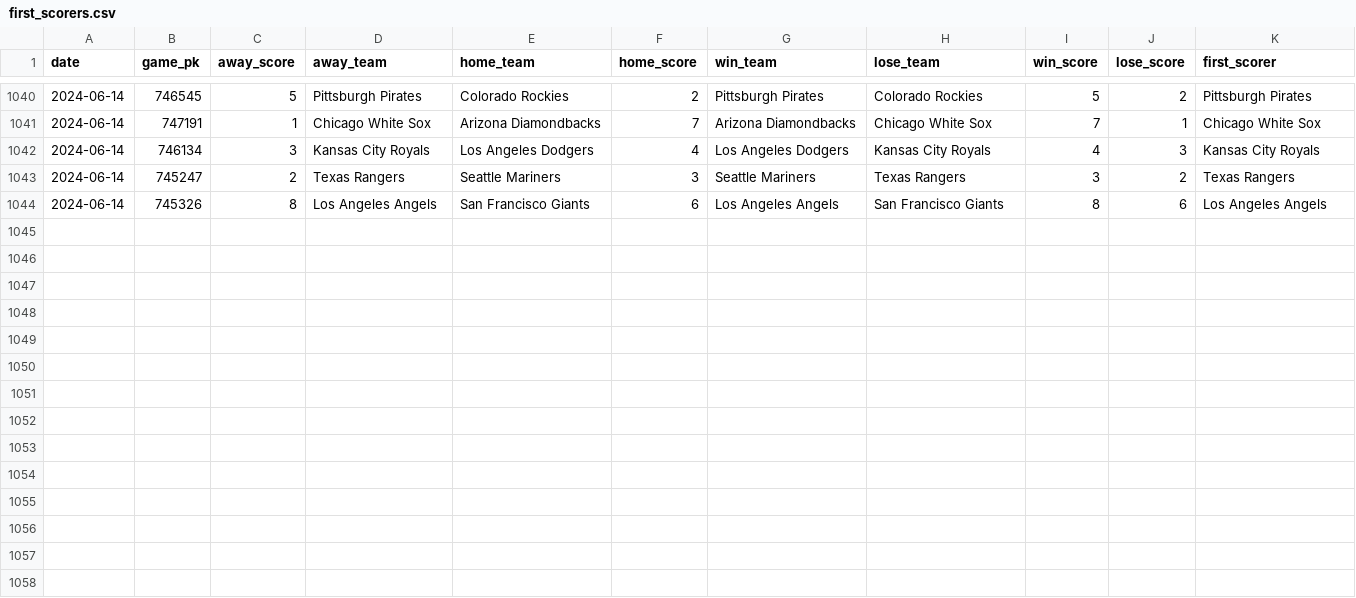
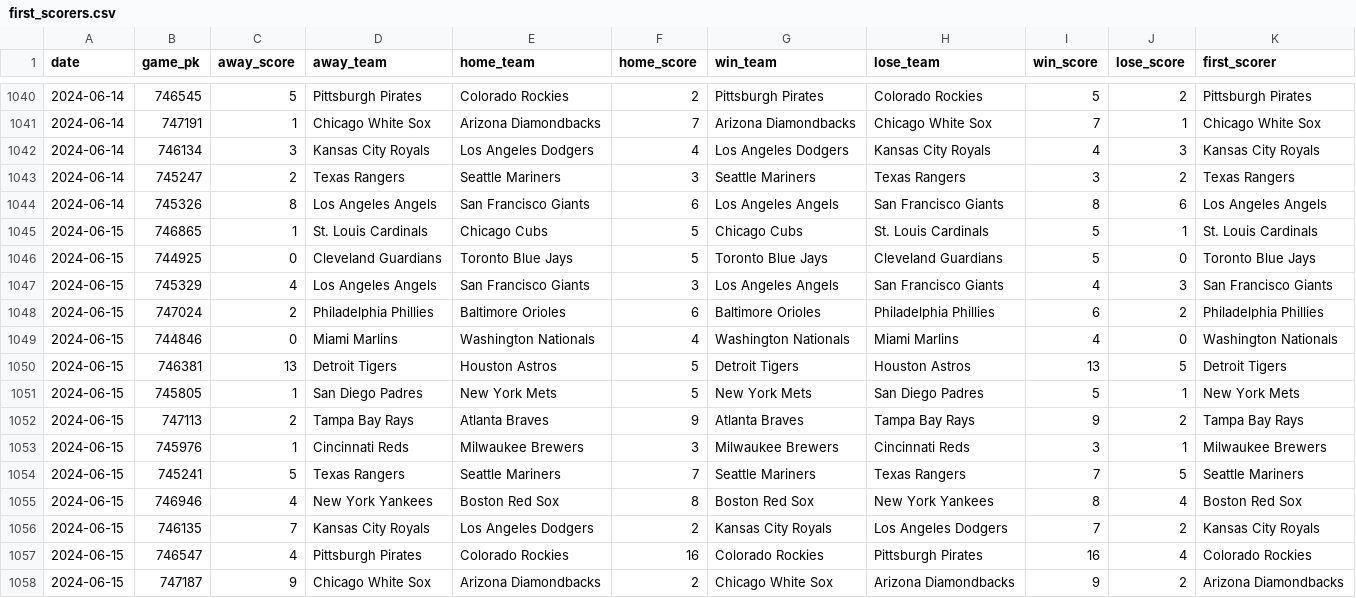
Before and after one commit to chadallison/mlb24, a CSV file: data/first_scorers.csv, drawn as a sheet; only a part is shown, gaps mark what is left out; the diff names each change by its address in the sheet, - before the commit and + after, or states it on an @@ line.

```diff
--- a/data/first_scorers.csv
+++ b/data/first_scorers.csv
+row 1045: 2024-06-15 | 746865 | 1 | St. Louis Cardinals | Chicago Cubs | 5 | Chicago Cubs | St. Louis Cardinals | 5 | 1 | St. Louis Cardinals
+row 1046: 2024-06-15 | 744925 | 0 | Cleveland Guardians | Toronto Blue Jays | 5 | Toronto Blue Jays | Cleveland Guardians | 5 | 0 | Toronto Blue Jays
+row 1047: 2024-06-15 | 745329 | 4 | Los Angeles Angels | San Francisco Giants | 3 | Los Angeles Angels | San Francisco Giants | 4 | 3 | San Francisco Giants
+row 1048: 2024-06-15 | 747024 | 2 | Philadelphia Phillies | Baltimore Orioles | 6 | Baltimore Orioles | Philadelphia Phillies | 6 | 2 | Philadelphia Phillies
+row 1049: 2024-06-15 | 744846 | 0 | Miami Marlins | Washington Nationals | 4 | Washington Nationals | Miami Marlins | 4 | 0 | Washington Nationals
+row 1050: 2024-06-15 | 746381 | 13 | Detroit Tigers | Houston Astros | 5 | Detroit Tigers | Houston Astros | 13 | 5 | Detroit Tigers
+row 1051: 2024-06-15 | 745805 | 1 | San Diego Padres | New York Mets | 5 | New York Mets | San Diego Padres | 5 | 1 | New York Mets
+row 1052: 2024-06-15 | 747113 | 2 | Tampa Bay Rays | Atlanta Braves | 9 | Atlanta Braves | Tampa Bay Rays | 9 | 2 | Tampa Bay Rays
+row 1053: 2024-06-15 | 745976 | 1 | Cincinnati Reds | Milwaukee Brewers | 3 | Milwaukee Brewers | Cincinnati Reds | 3 | 1 | Milwaukee Brewers
+row 1054: 2024-06-15 | 745241 | 5 | Texas Rangers | Seattle Mariners | 7 | Seattle Mariners | Texas Rangers | 7 | 5 | Seattle Mariners
+row 1055: 2024-06-15 | 746946 | 4 | New York Yankees | Boston Red Sox | 8 | Boston Red Sox | New York Yankees | 8 | 4 | Boston Red Sox
+row 1056: 2024-06-15 | 746135 | 7 | Kansas City Royals | Los Angeles Dodgers | 2 | Kansas City Royals | Los Angeles Dodgers | 7 | 2 | Kansas City Royals
+row 1057: 2024-06-15 | 746547 | 4 | Pittsburgh Pirates | Colorado Rockies | 16 | Colorado Rockies | Pittsburgh Pirates | 16 | 4 | Colorado Rockies
+row 1058: 2024-06-15 | 747187 | 9 | Chicago White Sox | Arizona Diamondbacks | 2 | Chicago White Sox | Arizona Diamondbacks | 9 | 2 | Arizona Diamondbacks
```
Also changed, not shown: data/end_games.csv, 21 other files.
